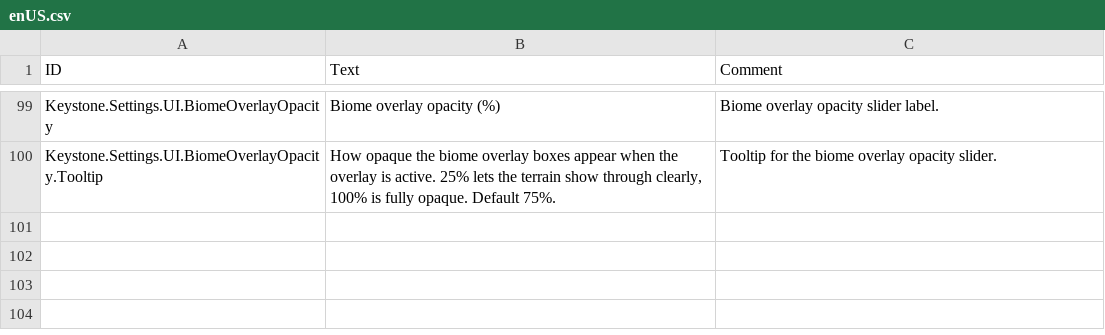
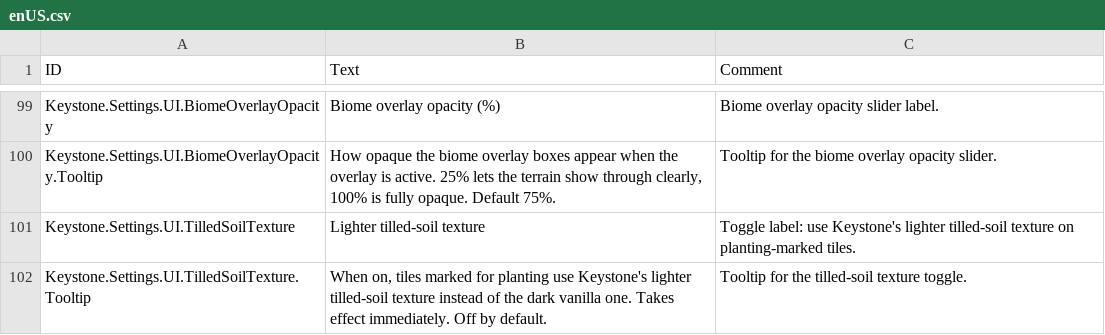
Before and after one commit to everboom/timberbornkeystone, a CSV file: unity-assets/Keystone/Data/Localizations/enUS.csv, drawn as a sheet; only a part is shown, gaps mark what is left out.

```diff
--- a/unity-assets/Keystone/Data/Localizations/enUS.csv
+++ b/unity-assets/Keystone/Data/Localizations/enUS.csv
@@ -184 +184,3 @@ Keystone.Settings.UI.BiomeOverlayOpacity,Biome overlay opacity (%),Biome overlay
 Keystone.Settings.UI.BiomeOverlayOpacity.Tooltip,"How opaque the biome overlay boxes appear when the overlay is active. 25% lets the terrain show through clearly, 100% is fully opaque. Default 75%.",Tooltip for the biome overlay opacity slider.
+Keystone.Settings.UI.TilledSoilTexture,Lighter tilled-soil texture,Toggle label: use Keystone's lighter tilled-soil texture on planting-marked tiles.
+Keystone.Settings.UI.TilledSoilTexture.Tooltip,"When on, tiles marked for planting use Keystone's lighter tilled-soil texture instead of the dark vanilla one. Takes effect immediately. Off by default.",Tooltip for the tilled-soil texture toggle.
```
Also changed, not shown: 8 other files.
